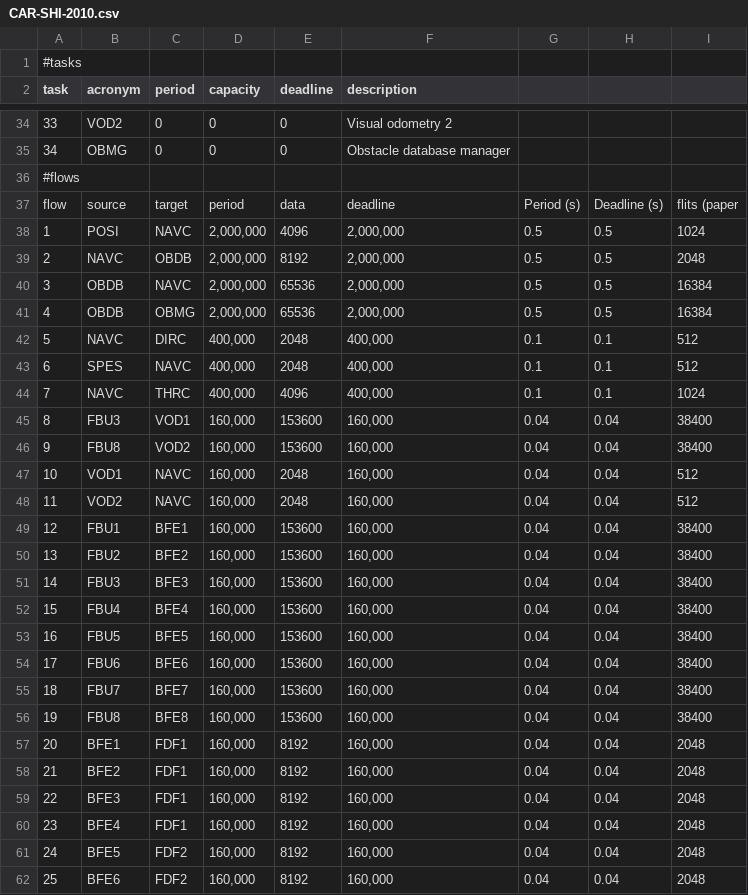
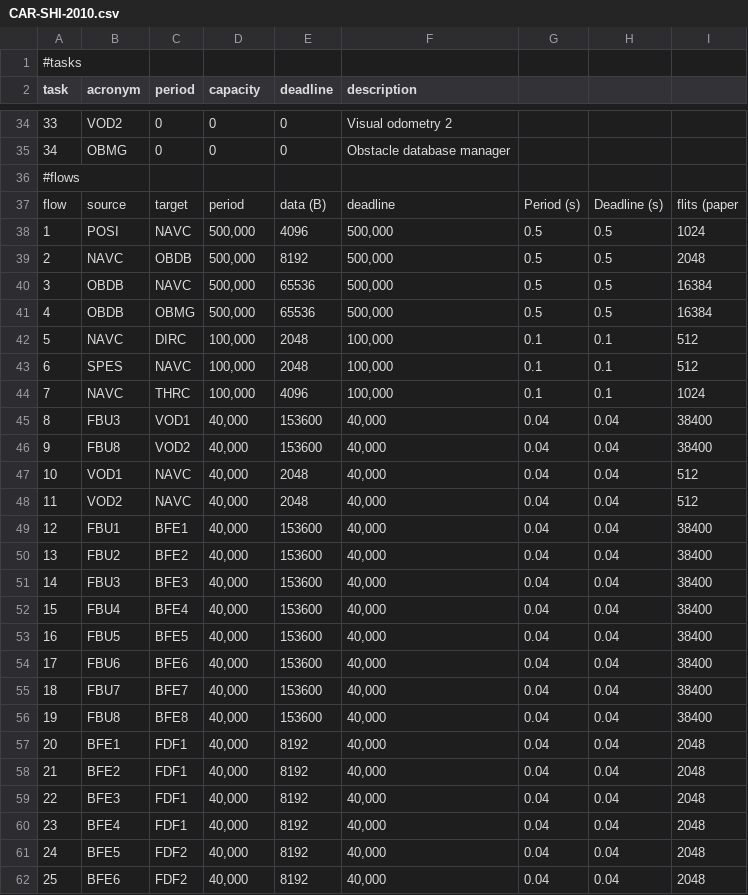
Before and after one commit to andersondomingues/orca-rt-tools, a CSV file: applications/CAR-SHI-2010.csv, drawn as a sheet; only a part is shown, gaps mark what is left out; the diff covers the shown part only.

```diff
--- a/applications/CAR-SHI-2010.csv
+++ b/applications/CAR-SHI-2010.csv
@@ -36,27 +36,27 @@ task,acronym,period,capacity,deadline,description,,,
 #flows,,,,,,,,
-flow,source,target,period,data,deadline,Period (s),Deadline (s),flits (paper
-1,POSI,NAVC,"2,000,000",4096,"2,000,000",0.5,0.5,1024
-2,NAVC,OBDB,"2,000,000",8192,"2,000,000",0.5,0.5,2048
-3,OBDB,NAVC,"2,000,000",65536,"2,000,000",0.5,0.5,16384
-4,OBDB,OBMG,"2,000,000",65536,"2,000,000",0.5,0.5,16384
-5,NAVC,DIRC,"400,000",2048,"400,000",0.1,0.1,512
-6,SPES,NAVC,"400,000",2048,"400,000",0.1,0.1,512
-7,NAVC,THRC,"400,000",4096,"400,000",0.1,0.1,1024
-8,FBU3,VOD1,"160,000",153600,"160,000",0.04,0.04,38400
-9,FBU8,VOD2,"160,000",153600,"160,000",0.04,0.04,38400
-10,VOD1,NAVC,"160,000",2048,"160,000",0.04,0.04,512
-11,VOD2,NAVC,"160,000",2048,"160,000",0.04,0.04,512
-12,FBU1,BFE1,"160,000",153600,"160,000",0.04,0.04,38400
-13,FBU2,BFE2,"160,000",153600,"160,000",0.04,0.04,38400
-14,FBU3,BFE3,"160,000",153600,"160,000",0.04,0.04,38400
-15,FBU4,BFE4,"160,000",153600,"160,000",0.04,0.04,38400
-16,FBU5,BFE5,"160,000",153600,"160,000",0.04,0.04,38400
-17,FBU6,BFE6,"160,000",153600,"160,000",0.04,0.04,38400
-18,FBU7,BFE7,"160,000",153600,"160,000",0.04,0.04,38400
-19,FBU8,BFE8,"160,000",153600,"160,000",0.04,0.04,38400
-20,BFE1,FDF1,"160,000",8192,"160,000",0.04,0.04,2048
-21,BFE2,FDF1,"160,000",8192,"160,000",0.04,0.04,2048
-22,BFE3,FDF1,"160,000",8192,"160,000",0.04,0.04,2048
-23,BFE4,FDF1,"160,000",8192,"160,000",0.04,0.04,2048
-24,BFE5,FDF2,"160,000",8192,"160,000",0.04,0.04,2048
-25,BFE6,FDF2,"160,000",8192,"160,000",0.04,0.04,2048
+flow,source,target,period,data (B),deadline,Period (s),Deadline (s),flits (paper
+1,POSI,NAVC,"500,000",4096,"500,000",0.5,0.5,1024
+2,NAVC,OBDB,"500,000",8192,"500,000",0.5,0.5,2048
+3,OBDB,NAVC,"500,000",65536,"500,000",0.5,0.5,16384
+4,OBDB,OBMG,"500,000",65536,"500,000",0.5,0.5,16384
+5,NAVC,DIRC,"100,000",2048,"100,000",0.1,0.1,512
+6,SPES,NAVC,"100,000",2048,"100,000",0.1,0.1,512
+7,NAVC,THRC,"100,000",4096,"100,000",0.1,0.1,1024
+8,FBU3,VOD1,"40,000",153600,"40,000",0.04,0.04,38400
+9,FBU8,VOD2,"40,000",153600,"40,000",0.04,0.04,38400
+10,VOD1,NAVC,"40,000",2048,"40,000",0.04,0.04,512
+11,VOD2,NAVC,"40,000",2048,"40,000",0.04,0.04,512
+12,FBU1,BFE1,"40,000",153600,"40,000",0.04,0.04,38400
+13,FBU2,BFE2,"40,000",153600,"40,000",0.04,0.04,38400
+14,FBU3,BFE3,"40,000",153600,"40,000",0.04,0.04,38400
+15,FBU4,BFE4,"40,000",153600,"40,000",0.04,0.04,38400
+16,FBU5,BFE5,"40,000",153600,"40,000",0.04,0.04,38400
+17,FBU6,BFE6,"40,000",153600,"40,000",0.04,0.04,38400
+18,FBU7,BFE7,"40,000",153600,"40,000",0.04,0.04,38400
+19,FBU8,BFE8,"40,000",153600,"40,000",0.04,0.04,38400
+20,BFE1,FDF1,"40,000",8192,"40,000",0.04,0.04,2048
+21,BFE2,FDF1,"40,000",8192,"40,000",0.04,0.04,2048
+22,BFE3,FDF1,"40,000",8192,"40,000",0.04,0.04,2048
+23,BFE4,FDF1,"40,000",8192,"40,000",0.04,0.04,2048
+24,BFE5,FDF2,"40,000",8192,"40,000",0.04,0.04,2048
+25,BFE6,FDF2,"40,000",8192,"40,000",0.04,0.04,2048
```
Also changed, not shown: 26 edited cells elsewhere in this file, 8 other files.
